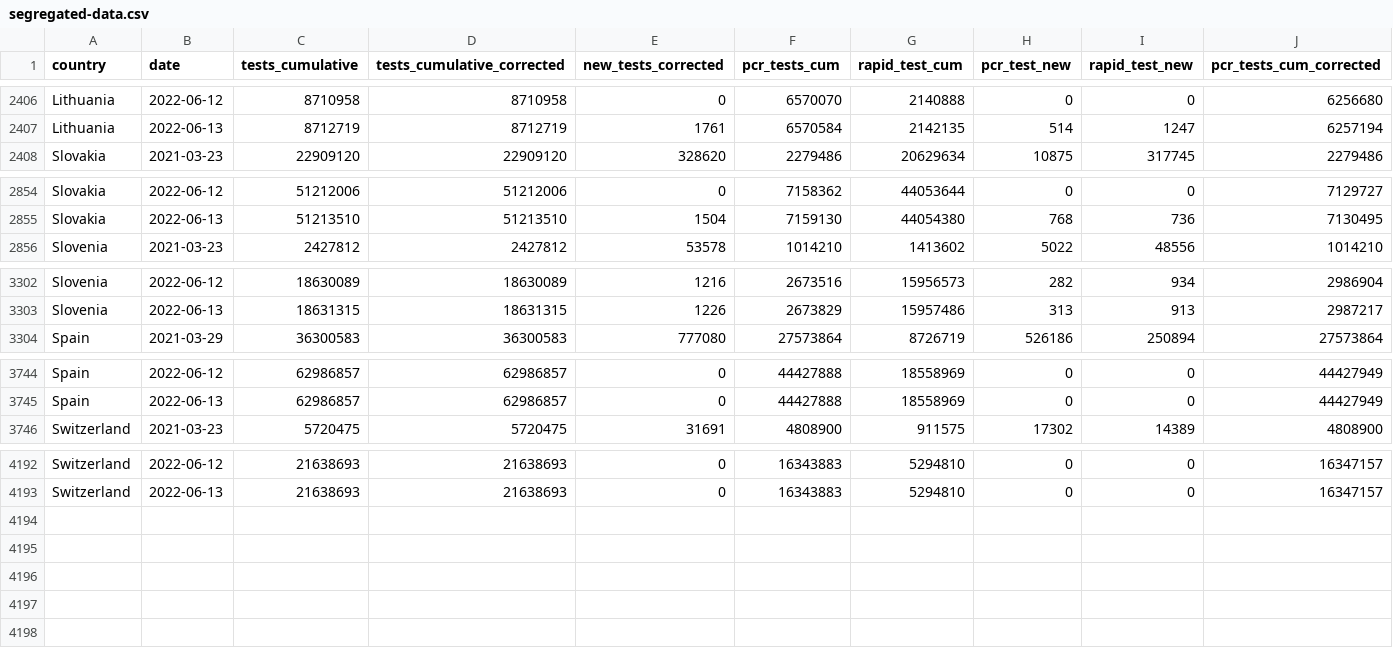
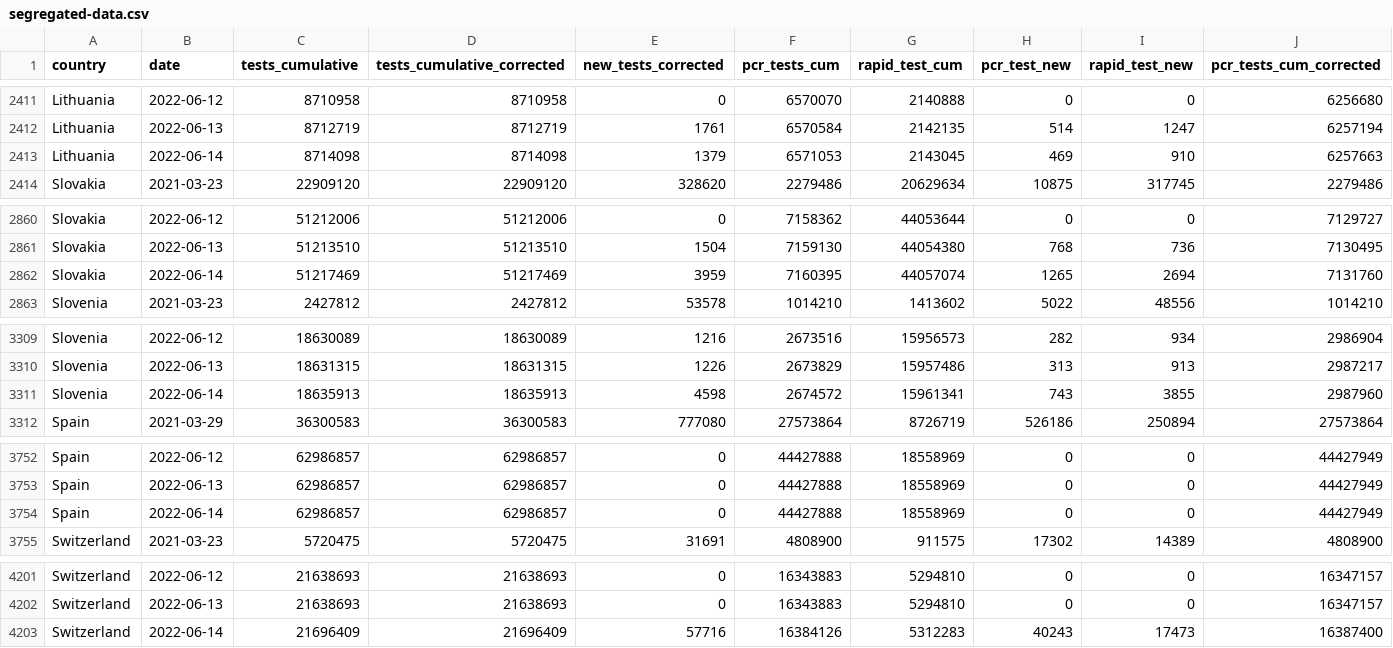
Before and after one commit to finddx/FINDCov19Tracker, a CSV file: reference/segregated-data.csv, drawn as a sheet; only a part is shown, gaps mark what is left out; rows hold the shown columns only; the diff covers the shown part only; the diff names each change by its address in the sheet, - before the commit and + after, or states it on an @@ line.

```diff
--- a/reference/segregated-data.csv
+++ b/reference/segregated-data.csv
+row 2413: Lithuania | 2022-06-14 | 8714098 | 8714098 | 1379 | 6571053 | 2143045 | 469 | 910 | 6257663
+row 2862: Slovakia | 2022-06-14 | 51217469 | 51217469 | 3959 | 7160395 | 44057074 | 1265 | 2694 | 7131760
+row 3311: Slovenia | 2022-06-14 | 18635913 | 18635913 | 4598 | 2674572 | 15961341 | 743 | 3855 | 2987960
+row 3754: Spain | 2022-06-14 | 62986857 | 62986857 | 0 | 44427888 | 18558969 | 0 | 0 | 44427949
+row 4203: Switzerland | 2022-06-14 | 21696409 | 21696409 | 57716 | 16384126 | 5312283 | 40243 | 17473 | 16387400
```
Also changed, not shown: 5 added rows elsewhere in this file, reference/segregated_tests.csv, 3 other files.
